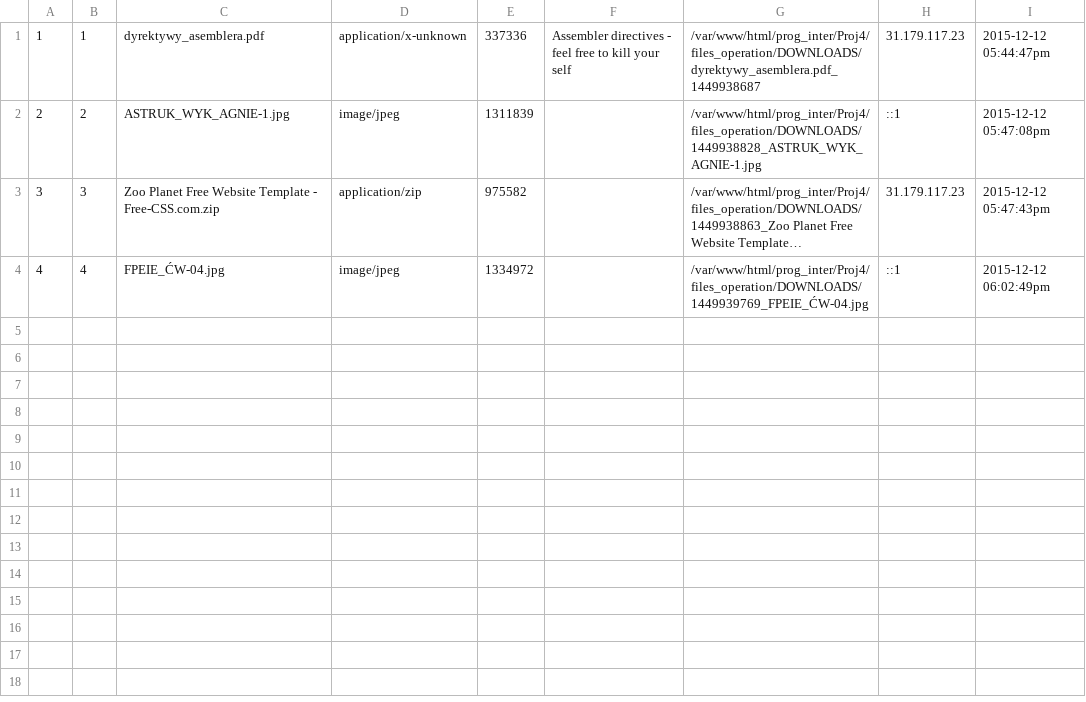
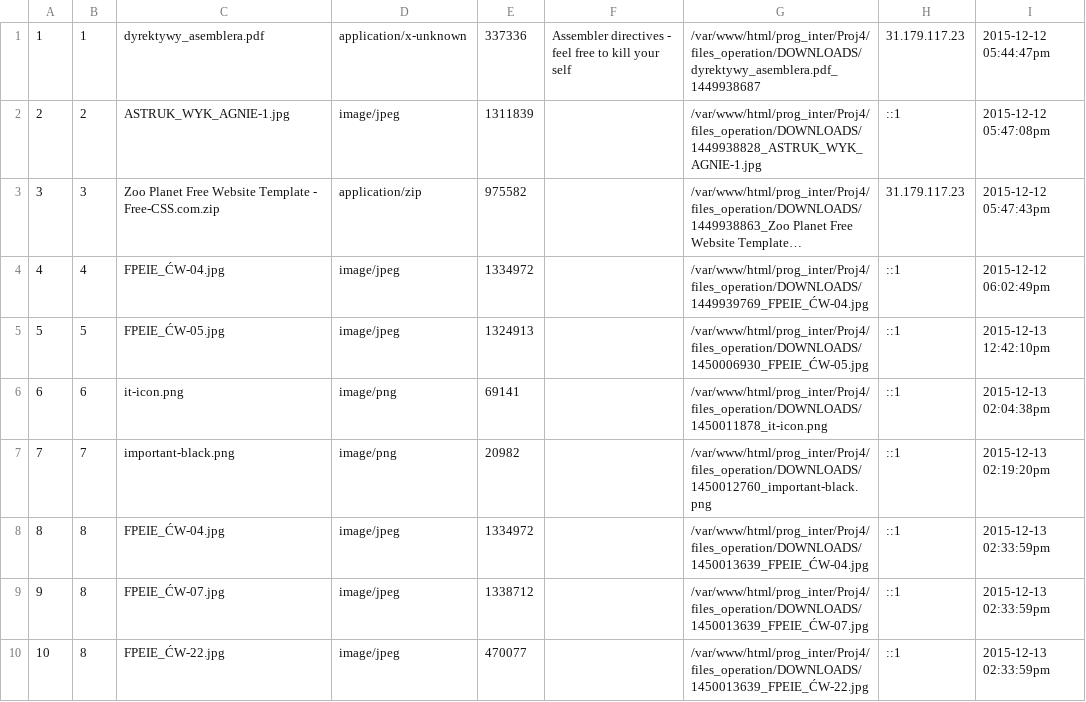
Before and after one commit to drapek/Programowanie-internetowe-, a CSV file: Proj4/files_operation/DATABASE/DATABASE_UPLOADED_FILES.csv, drawn as a sheet; long unchanged cells end in …; the diff names each change by its address in the sheet, - before the commit and + after, or states it on an @@ line.

```diff
--- a/Proj4/files_operation/DATABASE/DATABASE_UPLOADED_FILES.csv
+++ b/Proj4/files_operation/DATABASE/DATABASE_UPLOADED_FILES.csv
+row 5: 5 | 5 | FPEIE_ĆW-05.jpg | image/jpeg | 1324913 |  | /var/www/html/prog_inter/Proj4/files_operation/DOWNLOADS/1450006930_FPEIE_ĆW-05.jpg | ::1 | 2015-12-13 12:42:10pm
+row 6: 6 | 6 | it-icon.png | image/png | 69141 |  | /var/www/html/prog_inter/Proj4/files_operation/DOWNLOADS/1450011878_it-icon.png | ::1 | 2015-12-13 02:04:38pm
+row 7: 7 | 7 | important-black.png | image/png | 20982 |  | /var/www/html/prog_inter/Proj4/files_operation/DOWNLOADS/1450012760_important-black.png | ::1 | 2015-12-13 02:19:20pm
+row 8: 8 | 8 | FPEIE_ĆW-04.jpg | image/jpeg | 1334972 |  | /var/www/html/prog_inter/Proj4/files_operation/DOWNLOADS/1450013639_FPEIE_ĆW-04.jpg | ::1 | 2015-12-13 02:33:59pm
+row 9: 9 | 8 | FPEIE_ĆW-07.jpg | image/jpeg | 1338712 |  | /var/www/html/prog_inter/Proj4/files_operation/DOWNLOADS/1450013639_FPEIE_ĆW-07.jpg | ::1 | 2015-12-13 02:33:59pm
+row 10: 10 | 8 | FPEIE_ĆW-22.jpg | image/jpeg | 470077 |  | /var/www/html/prog_inter/Proj4/files_operation/DOWNLOADS/1450013639_FPEIE_ĆW-22.jpg | ::1 | 2015-12-13 02:33:59pm
```
Also changed, not shown: 13 other files.
